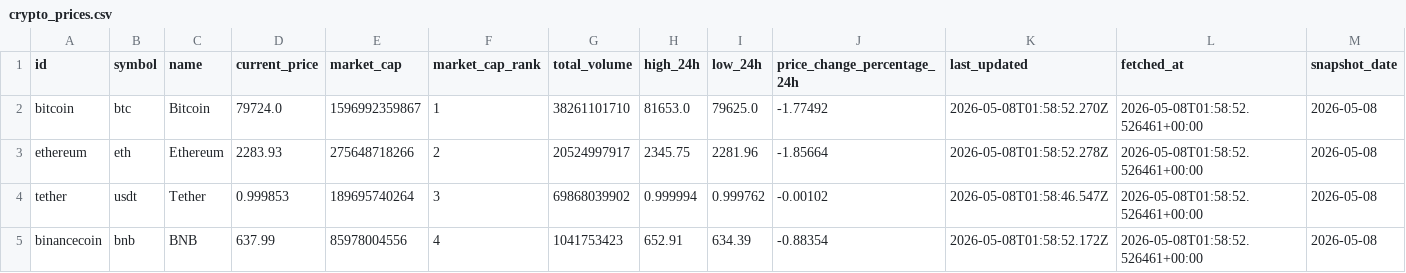
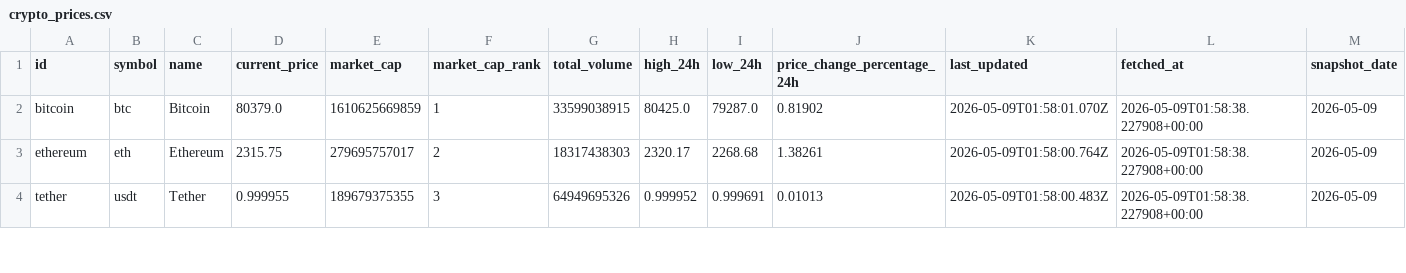
Before and after one commit to JUnelus/PySpark-ETL-and-Analysis-on-Trending-Crypto-Prices, a CSV file: data/crypto_prices.csv, drawn as a sheet; only a part is shown; the diff covers the shown part only.

```diff
--- a/data/crypto_prices.csv
+++ b/data/crypto_prices.csv
@@ -1,5 +1,4 @@
 id,symbol,name,current_price,market_cap,market_cap_rank,total_volume,high_24h,low_24h,price_change_percentage_24h,last_updated,fetched_at,snapshot_date
-bitcoin,btc,Bitcoin,79724.0,1596992359867,1,38261101710,81653.0,79625.0,-1.77492,2026-05-08T01:58:52.270Z,2026-05-08T01:58:52.526461+00:00,2026-05-08
-ethereum,eth,Ethereum,2283.93,275648718266,2,20524997917,2345.75,2281.96,-1.85664,2026-05-08T01:58:52.278Z,2026-05-08T01:58:52.526461+00:00,2026-05-08
-tether,usdt,Tether,0.999853,189695740264,3,69868039902,0.999994,0.999762,-0.00102,2026-05-08T01:58:46.547Z,2026-05-08T01:58:52.526461+00:00,2026-05-08
-binancecoin,bnb,BNB,637.99,85978004556,4,1041753423,652.91,634.39,-0.88354,2026-05-08T01:58:52.172Z,2026-05-08T01:58:52.526461+00:00,2026-05-08
+bitcoin,btc,Bitcoin,80379.0,1610625669859,1,33599038915,80425.0,79287.0,0.81902,2026-05-09T01:58:01.070Z,2026-05-09T01:58:38.227908+00:00,2026-05-09
+ethereum,eth,Ethereum,2315.75,279695757017,2,18317438303,2320.17,2268.68,1.38261,2026-05-09T01:58:00.764Z,2026-05-09T01:58:38.227908+00:00,2026-05-09
+tether,usdt,Tether,0.999955,189679375355,3,64949695326,0.999952,0.999691,0.01013,2026-05-09T01:58:00.483Z,2026-05-09T01:58:38.227908+00:00,2026-05-09
```
Also changed, not shown: 3 added rows, 2 removed rows and 83 edited cells elsewhere in this file, data/crypto_prices_history.csv, output/latest_trends.csv, 6 other files.
